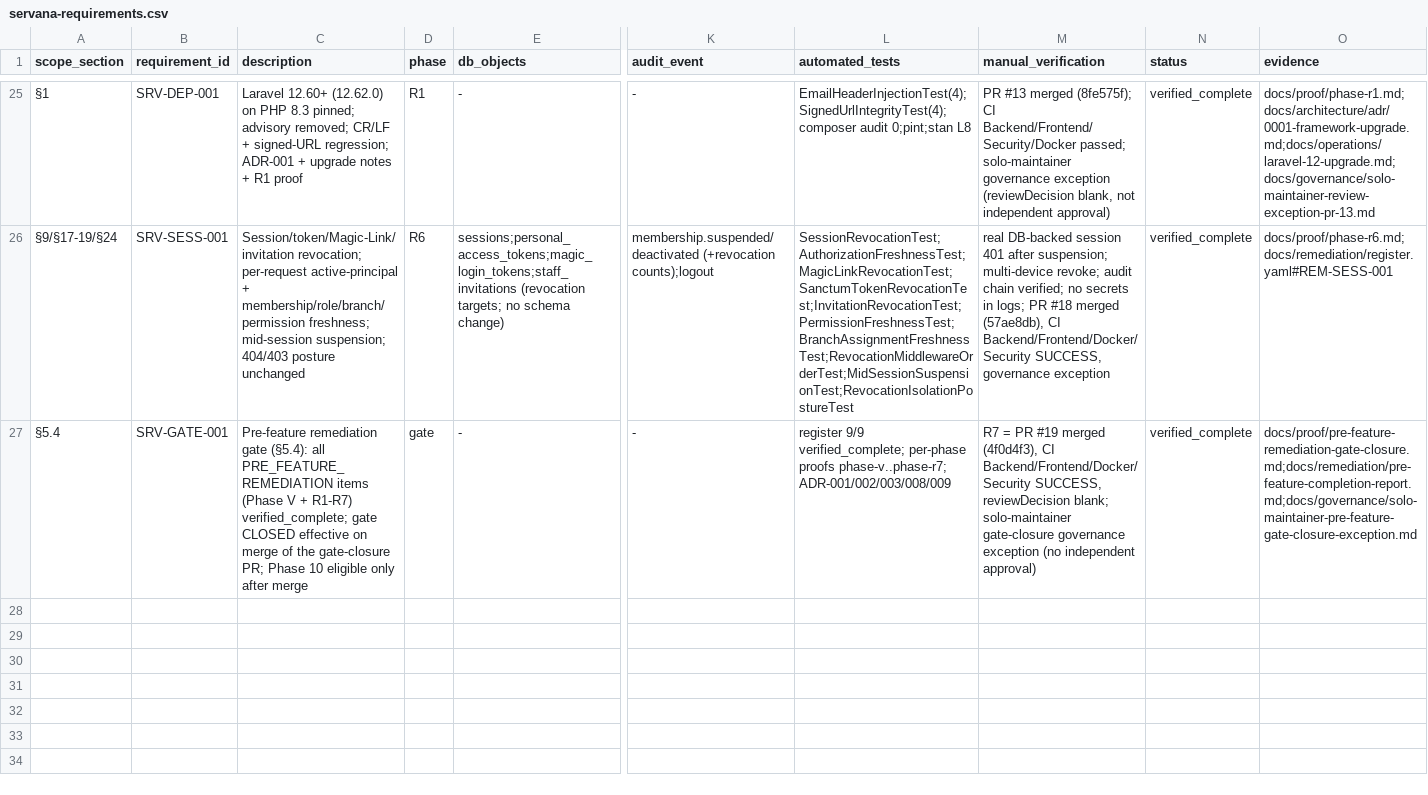
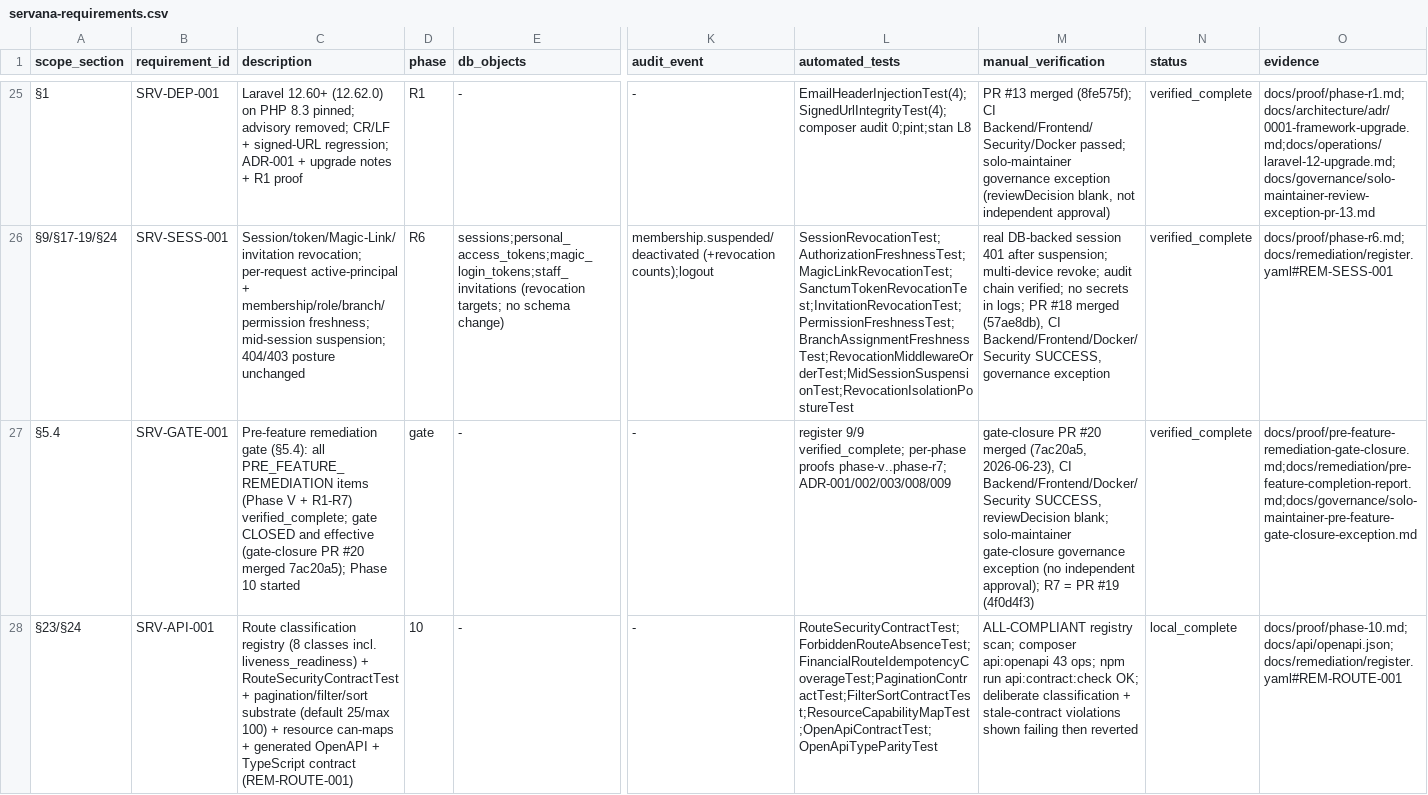
Before and after one commit to ikrome002-design/servana, a CSV file: docs/traceability/servana-requirements.csv, drawn as a sheet; only a part is shown, gaps mark what is left out; rows hold the shown columns only; the diff covers the shown part only; the diff names each change by its address in the sheet, - before the commit and + after, or states it on an @@ line.

```diff
--- a/docs/traceability/servana-requirements.csv
+++ b/docs/traceability/servana-requirements.csv
-C27 (description): …gate CLOSED effective on merge of the gate-closure PR; Phase 10 eligible only after merge
+C27 (description): …gate CLOSED and effective (gate-closure PR #20 merged 7ac20a5); Phase 10 started
-M27 (manual_verification): R7 = PR #19 merged (4f0d4f3), CI Backend/Frontend/Docker/Security SUCCESS, reviewDecision blank; solo-maintainer gate-closure governance exception (no independent approval)
+M27 (manual_verification): gate-closure PR #20 merged (7ac20a5, 2026-06-23), CI Backend/Frontend/Docker/Security SUCCESS, reviewDecision blank; solo-maintainer gate-closure governance exception (no independent approval); R7 = PR #19 (4f0d4f3)
+row 28: §23/§24 | SRV-API-001 | Route classification registry (8 classes incl. liveness_readiness) + RouteSecurityContractTest + pagination/filter/sort substrate (default 25/max 100) + resource can-maps + generated OpenAPI + TypeScript contract (REM-ROUTE-001) | 10 | - | - | RouteSecurityContractTest;ForbiddenRouteAbsenceTest;FinancialRouteIdempotencyCoverageTest;PaginationContractTest;FilterSortContractTest;ResourceCapabilityMapTest;OpenApiContractTest;OpenApiTypeParityTest | ALL-COMPLIANT registry scan; composer api:openapi 43 ops; npm run api:contract:check OK; deliberate classification + stale-contract violations shown failing then reverted | local_complete | docs/proof/phase-10.md;docs/api/openapi.json;docs/remediation/register.yaml#REM-ROUTE-001
```
Also changed, not shown: 1 added row elsewhere in this file, 45 other files.
